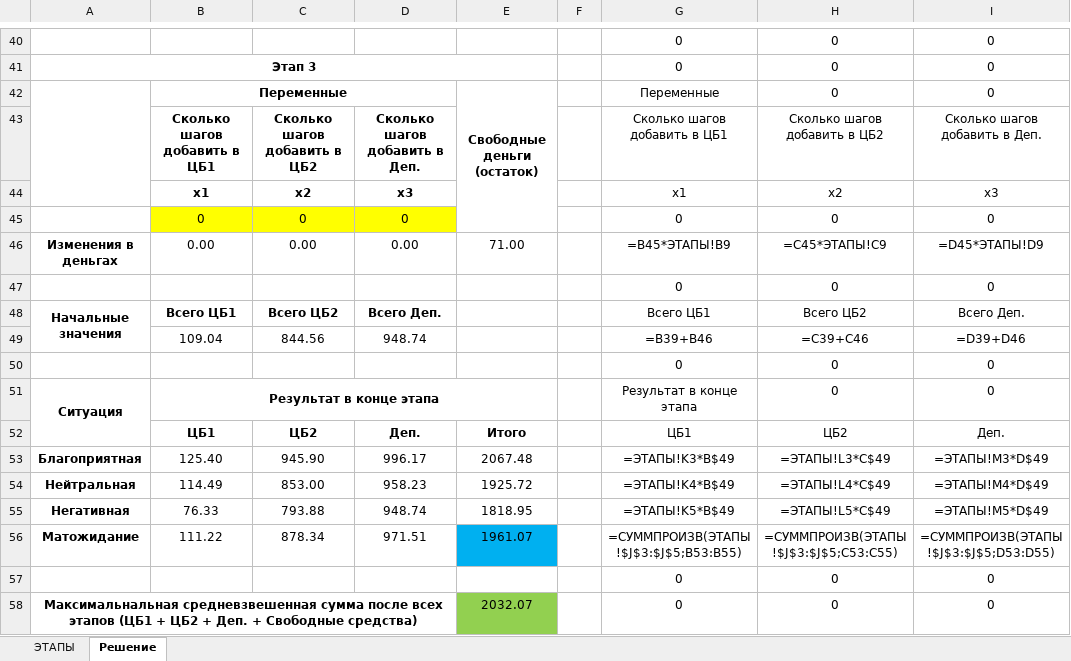
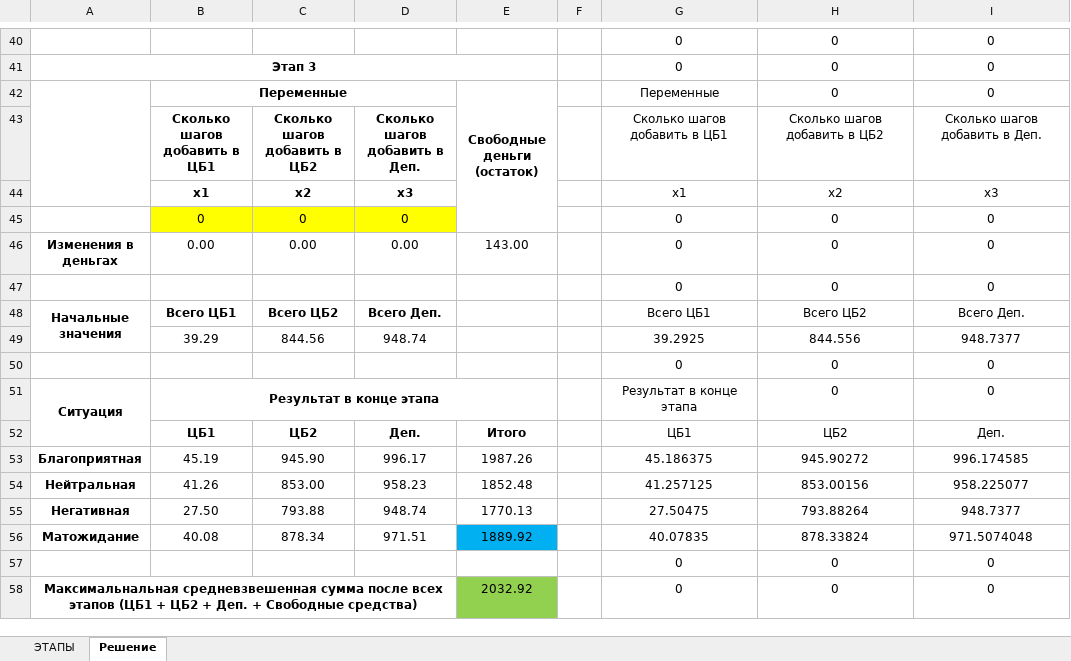
Before and after one commit to euuuuuukov/metopt_dp, an Excel workbook: InvestmentManager.xlsx, sheet Решение, drawn as a sheet; only a part is shown, gaps mark what is left out; values as stored, in another font and other column widths than the file's, no borders; removed rows and columns are numbered as before the commit, all else as after; the diff covers the shown part only; the diff names each change by its address in the sheet, - before the commit and + after, or states it on an @@ line.

```diff
--- a/InvestmentManager.xlsx (sheet Решение)
+++ b/InvestmentManager.xlsx (sheet Решение)
-E46: 71.00
+E46: 143.00
-G46: =B45*ЭТАПЫ!B9
+G46: 0
-H46: =C45*ЭТАПЫ!C9
+H46: 0
-I46: =D45*ЭТАПЫ!D9
+I46: 0
-row 49:  | 109.04 | 844.56 | 948.74 |  |  | =B39+B46 | =C39+C46 | =D39+D46
+row 49:  | 39.29 | 844.56 | 948.74 |  |  | 39.2925 | 844.556 | 948.7377
-B53: 125.40
+B53: 45.19
-E53: 2067.48
+E53: 1987.26
-G53: =ЭТАПЫ!K3*B$49
+G53: 45.186375
-H53: =ЭТАПЫ!L3*C$49
+H53: 945.90272
-I53: =ЭТАПЫ!M3*D$49
+I53: 996.174585
-B54: 114.49
+B54: 41.26
-E54: 1925.72
+E54: 1852.48
-G54: =ЭТАПЫ!K4*B$49
+G54: 41.257125
-H54: =ЭТАПЫ!L4*C$49
+H54: 853.00156
-I54: =ЭТАПЫ!M4*D$49
+I54: 958.225077
-B55: 76.33
+B55: 27.50
-E55: 1818.95
+E55: 1770.13
-G55: =ЭТАПЫ!K5*B$49
+G55: 27.50475
-H55: =ЭТАПЫ!L5*C$49
+H55: 793.88264
-I55: =ЭТАПЫ!M5*D$49
+I55: 948.7377
-B56: 111.22
+B56: 40.08
-E56: 1961.07
+E56: 1889.92
-G56: =СУММПРОИЗВ(ЭТАПЫ!$J$3:$J$5;B53:B55)
+G56: 40.07835
-H56: =СУММПРОИЗВ(ЭТАПЫ!$J$3:$J$5;C53:C55)
+H56: 878.33824
-I56: =СУММПРОИЗВ(ЭТАПЫ!$J$3:$J$5;D53:D55)
+I56: 971.5074048
-E58: 2032.07
+E58: 2032.92
```
Also changed, not shown: 1 added row, 1 removed row and 45 edited cells elsewhere in this sheet, 5 other files.
